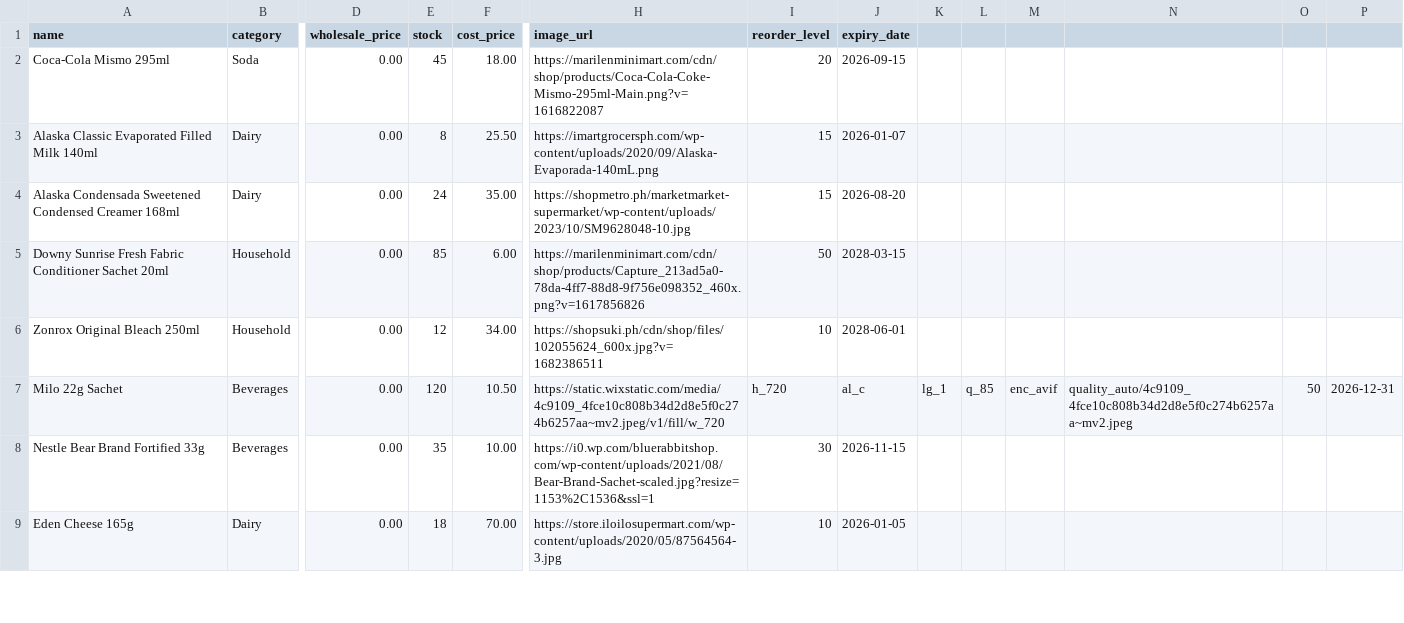
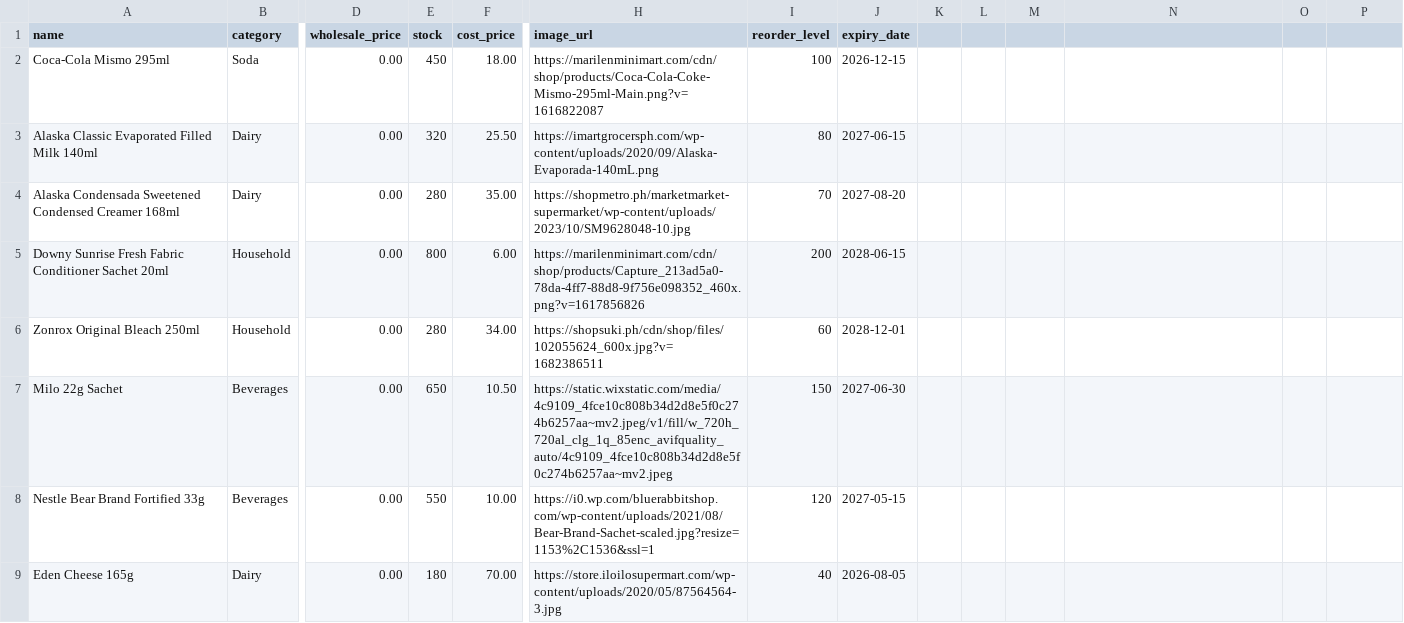
Before and after one commit to njgrm/MiniMart-MS, a CSV file: scripts/products.csv, drawn as a sheet; only a part is shown, gaps mark what is left out; the diff covers the shown part only; the diff names each change by its address in the sheet, - before the commit and + after, or states it on an @@ line.

```diff
--- a/scripts/products.csv
+++ b/scripts/products.csv
-E2 (stock): 45
+E2 (stock): 450
-I2 (reorder_level): 20
+I2 (reorder_level): 100
-J2 (expiry_date): 2026-09-15
+J2 (expiry_date): 2026-12-15
-E3 (stock): 8
+E3 (stock): 320
-I3 (reorder_level): 15
+I3 (reorder_level): 80
-J3 (expiry_date): 2026-01-07
+J3 (expiry_date): 2027-06-15
-E4 (stock): 24
+E4 (stock): 280
-I4 (reorder_level): 15
+I4 (reorder_level): 70
-J4 (expiry_date): 2026-08-20
+J4 (expiry_date): 2027-08-20
-E5 (stock): 85
+E5 (stock): 800
-I5 (reorder_level): 50
+I5 (reorder_level): 200
-J5 (expiry_date): 2028-03-15
+J5 (expiry_date): 2028-06-15
-E6 (stock): 12
+E6 (stock): 280
-I6 (reorder_level): 10
+I6 (reorder_level): 60
-J6 (expiry_date): 2028-06-01
+J6 (expiry_date): 2028-12-01
-E7 (stock): 120
+E7 (stock): 650
-H7 (image_url): https://static.wixstatic.com/media/4c9109_4fce10c808b34d2d8e5f0c274b6257aa~mv2.jpeg/v1/fill/w_720
+H7 (image_url): https://static.wixstatic.com/media/4c9109_4fce10c808b34d2d8e5f0c274b6257aa~mv2.jpeg/v1/fill/w_720h_720al_clg_1q_85enc_avifquality_auto/4c9109_4fce10c808b34d2d8e5f0c274b6257aa~mv2.jpeg
-I7 (reorder_level): h_720
+I7 (reorder_level): 150
-J7 (expiry_date): al_c
+J7 (expiry_date): 2027-06-30
-K7: lg_1
+K7: (empty)
-L7: q_85
+L7: (empty)
-M7: enc_avif
+M7: (empty)
-N7: quality_auto/4c9109_4fce10c808b34d2d8e5f0c274b6257aa~mv2.jpeg
+N7: (empty)
-O7: 50
+O7: (empty)
-P7: 2026-12-31
+P7: (empty)
-E8 (stock): 35
+E8 (stock): 550
-I8 (reorder_level): 30
+I8 (reorder_level): 120
-J8 (expiry_date): 2026-11-15
+J8 (expiry_date): 2027-05-15
-E9 (stock): 18
+E9 (stock): 180
-I9 (reorder_level): 10
+I9 (reorder_level): 40
-J9 (expiry_date): 2026-01-05
+J9 (expiry_date): 2026-08-05
```
Also changed, not shown: 148 edited cells elsewhere in this file, scripts/events_log_v3.csv, 39 other files.
